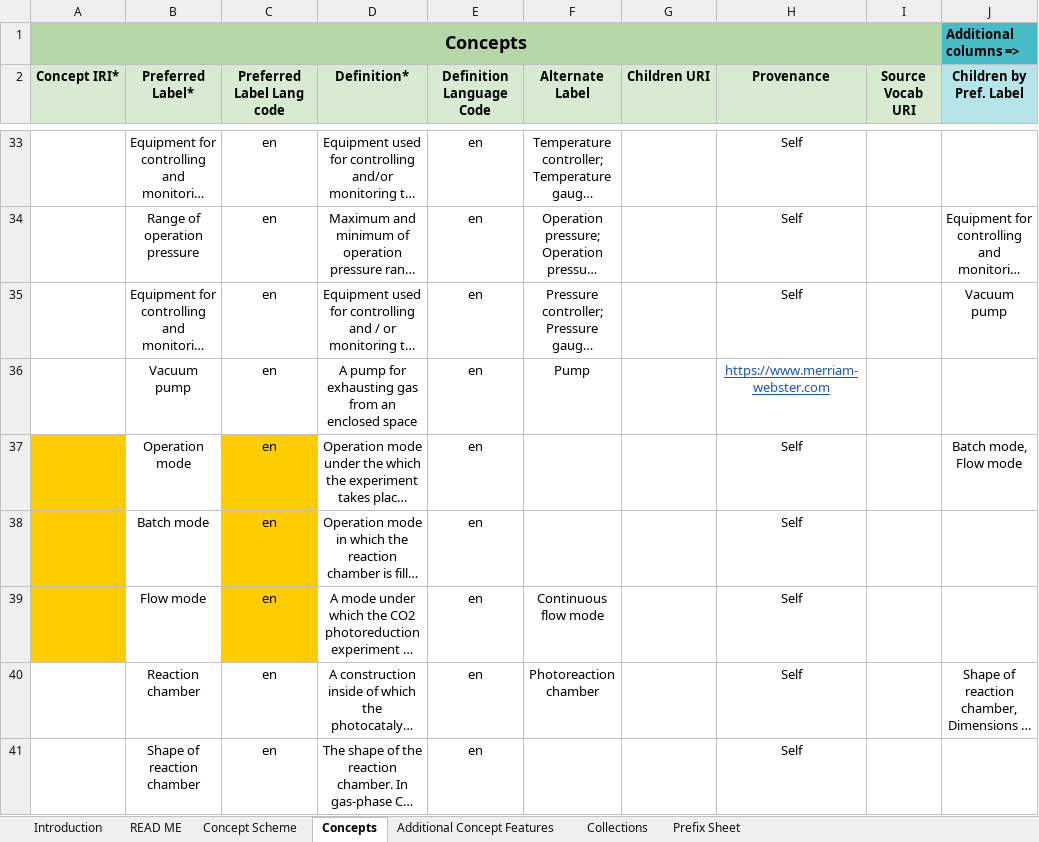
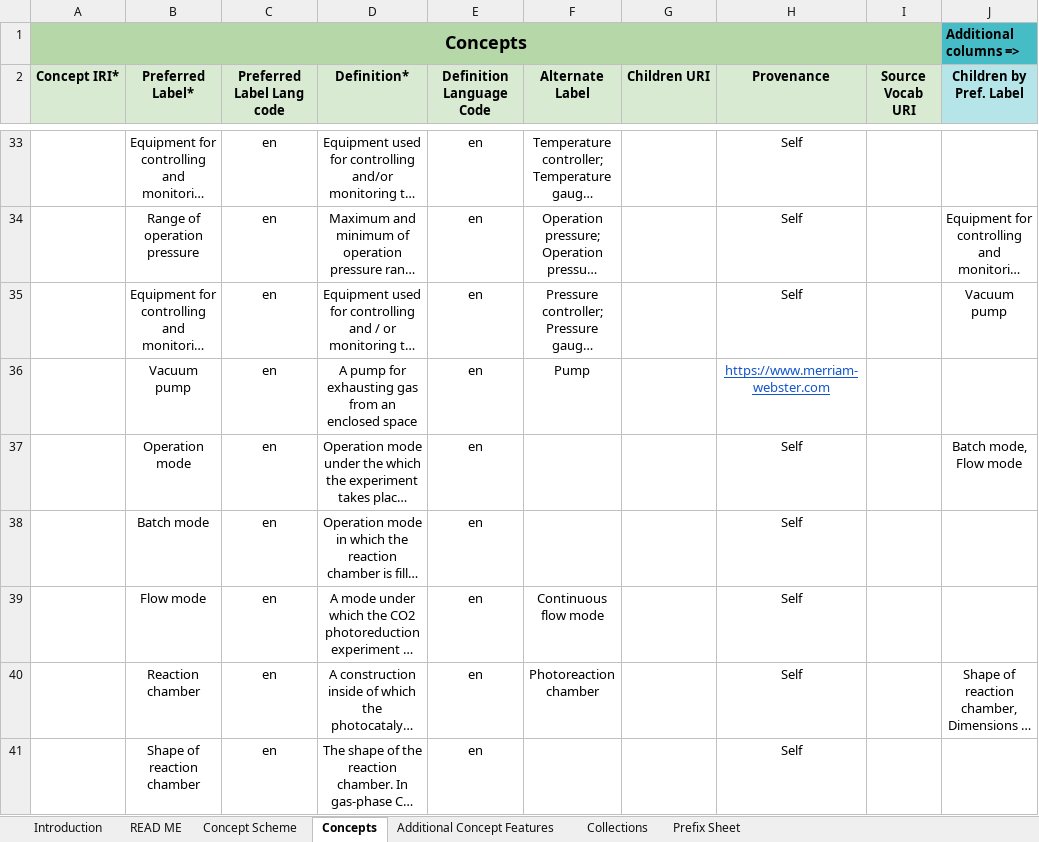
Before and after one commit to nfdi4cat/voc4cat-tool, an Excel workbook: inbox-excel-vocabs/Photocatalsis_LIKAT_template043.xlsx, sheet Concepts, drawn as a sheet; only a part is shown, gaps mark what is left out; long unchanged cells end in …; values as stored, in another font and other column widths than the file's, no borders; table styles not drawn; the diff names each change by its address in the sheet, - before the commit and + after, or states it on an @@ line.

```diff
--- a/inbox-excel-vocabs/Photocatalsis_LIKAT_template043.xlsx (sheet Concepts)
+++ b/inbox-excel-vocabs/Photocatalsis_LIKAT_template043.xlsx (sheet Concepts)
-A37:A39 fill: #FFCC00
+A37:A39 fill: none
-C37:C39 fill: #FFCC00
+C37:C39 fill: none
```
Also changed, not shown: sheet Collections.
